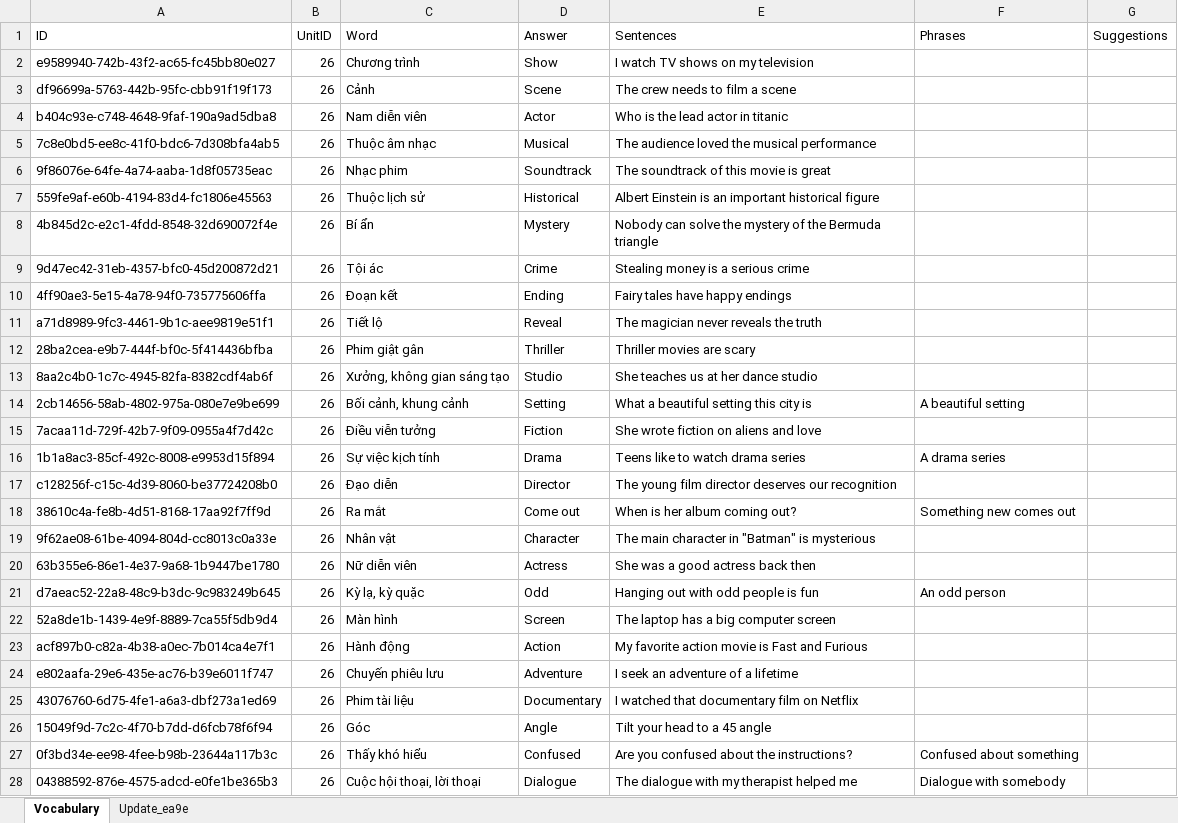
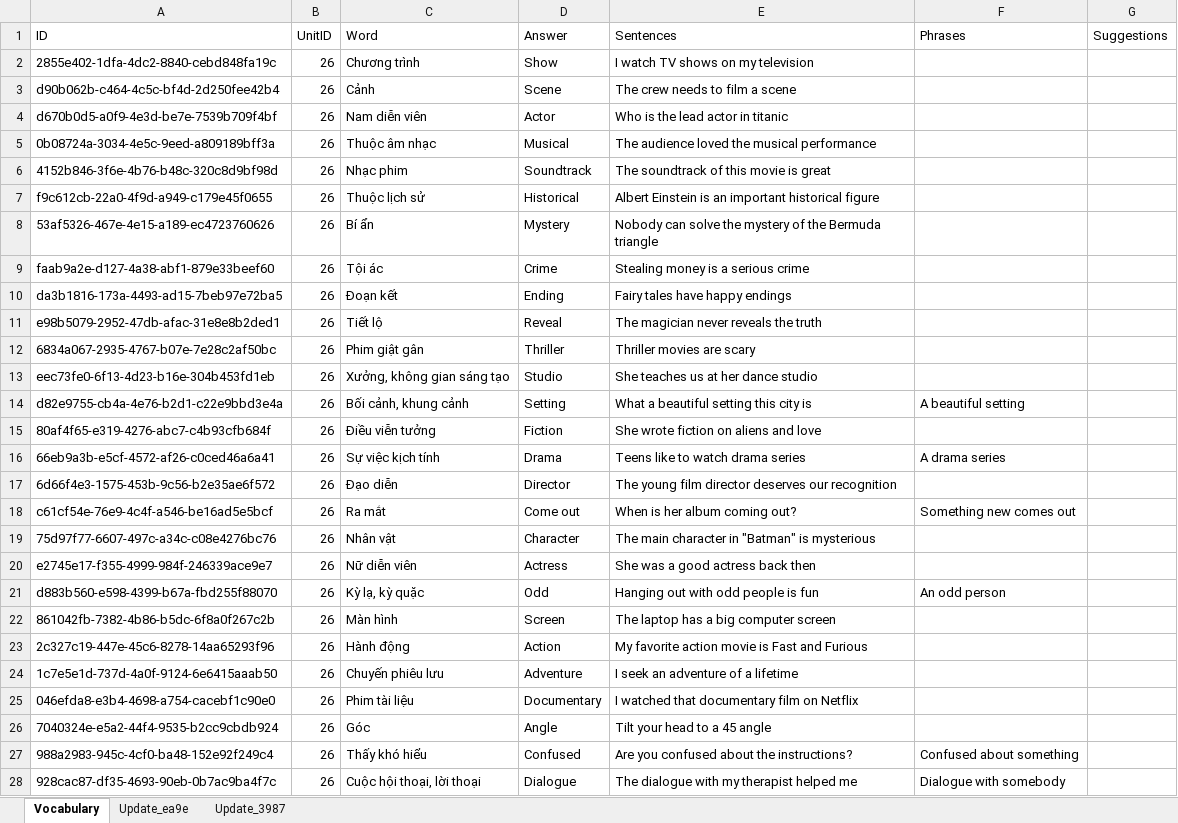
Before and after one commit to PhongNguyen0107/english-app, an Excel workbook: data/WordStudy.xlsx, sheet Vocabulary, drawn as a sheet; only a part is shown; values as stored, in another font and other column widths than the file's, no borders; the diff covers the shown part only; the diff names each change by its address in the sheet, - before the commit and + after, or states it on an @@ line.

```diff
--- a/data/WordStudy.xlsx (sheet Vocabulary)
+++ b/data/WordStudy.xlsx (sheet Vocabulary)
+sheet tab: Update_3987
-A2 (ID): e9589940-742b-43f2-ac65-fc45bb80e027
+A2 (ID): 2855e402-1dfa-4dc2-8840-cebd848fa19c
-A3 (ID): df96699a-5763-442b-95fc-cbb91f19f173
+A3 (ID): d90b062b-c464-4c5c-bf4d-2d250fee42b4
-A4 (ID): b404c93e-c748-4648-9faf-190a9ad5dba8
+A4 (ID): d670b0d5-a0f9-4e3d-be7e-7539b709f4bf
-A5 (ID): 7c8e0bd5-ee8c-41f0-bdc6-7d308bfa4ab5
+A5 (ID): 0b08724a-3034-4e5c-9eed-a809189bff3a
-A6 (ID): 9f86076e-64fe-4a74-aaba-1d8f05735eac
+A6 (ID): 4152b846-3f6e-4b76-b48c-320c8d9bf98d
-A7 (ID): 559fe9af-e60b-4194-83d4-fc1806e45563
+A7 (ID): f9c612cb-22a0-4f9d-a949-c179e45f0655
-A8 (ID): 4b845d2c-e2c1-4fdd-8548-32d690072f4e
+A8 (ID): 53af5326-467e-4e15-a189-ec4723760626
-A9 (ID): 9d47ec42-31eb-4357-bfc0-45d200872d21
+A9 (ID): faab9a2e-d127-4a38-abf1-879e33beef60
-A10 (ID): 4ff90ae3-5e15-4a78-94f0-735775606ffa
+A10 (ID): da3b1816-173a-4493-ad15-7beb97e72ba5
-A11 (ID): a71d8989-9fc3-4461-9b1c-aee9819e51f1
+A11 (ID): e98b5079-2952-47db-afac-31e8e8b2ded1
-A12 (ID): 28ba2cea-e9b7-444f-bf0c-5f414436bfba
+A12 (ID): 6834a067-2935-4767-b07e-7e28c2af50bc
-A13 (ID): 8aa2c4b0-1c7c-4945-82fa-8382cdf4ab6f
+A13 (ID): eec73fe0-6f13-4d23-b16e-304b453fd1eb
-A14 (ID): 2cb14656-58ab-4802-975a-080e7e9be699
+A14 (ID): d82e9755-cb4a-4e76-b2d1-c22e9bbd3e4a
-A15 (ID): 7acaa11d-729f-42b7-9f09-0955a4f7d42c
+A15 (ID): 80af4f65-e319-4276-abc7-c4b93cfb684f
-A16 (ID): 1b1a8ac3-85cf-492c-8008-e9953d15f894
+A16 (ID): 66eb9a3b-e5cf-4572-af26-c0ced46a6a41
-A17 (ID): c128256f-c15c-4d39-8060-be37724208b0
+A17 (ID): 6d66f4e3-1575-453b-9c56-b2e35ae6f572
-A18 (ID): 38610c4a-fe8b-4d51-8168-17aa92f7ff9d
+A18 (ID): c61cf54e-76e9-4c4f-a546-be16ad5e5bcf
-A19 (ID): 9f62ae08-61be-4094-804d-cc8013c0a33e
+A19 (ID): 75d97f77-6607-497c-a34c-c08e4276bc76
-A20 (ID): 63b355e6-86e1-4e37-9a68-1b9447be1780
+A20 (ID): e2745e17-f355-4999-984f-246339ace9e7
-A21 (ID): d7aeac52-22a8-48c9-b3dc-9c983249b645
+A21 (ID): d883b560-e598-4399-b67a-fbd255f88070
-A22 (ID): 52a8de1b-1439-4e9f-8889-7ca55f5db9d4
+A22 (ID): 861042fb-7382-4b86-b5dc-6f8a0f267c2b
-A23 (ID): acf897b0-c82a-4b38-a0ec-7b014ca4e7f1
+A23 (ID): 2c327c19-447e-45c6-8278-14aa65293f96
-A24 (ID): e802aafa-29e6-435e-ac76-b39e6011f747
+A24 (ID): 1c7e5e1d-737d-4a0f-9124-6e6415aaab50
-A25 (ID): 43076760-6d75-4fe1-a6a3-dbf273a1ed69
+A25 (ID): 046efda8-e3b4-4698-a754-cacebf1c90e0
-A26 (ID): 15049f9d-7c2c-4f70-b7dd-d6fcb78f6f94
+A26 (ID): 7040324e-e5a2-44f4-9535-b2cc9cbdb924
-A27 (ID): 0f3bd34e-ee98-4fee-b98b-23644a117b3c
+A27 (ID): 988a2983-945c-4cf0-ba48-152e92f249c4
-A28 (ID): 04388592-876e-4575-adcd-e0fe1be365b3
+A28 (ID): 928cac87-df35-4693-90eb-0b7ac9ba4f7c
```
Also changed, not shown: other rows of this sheet, 1 other file.
